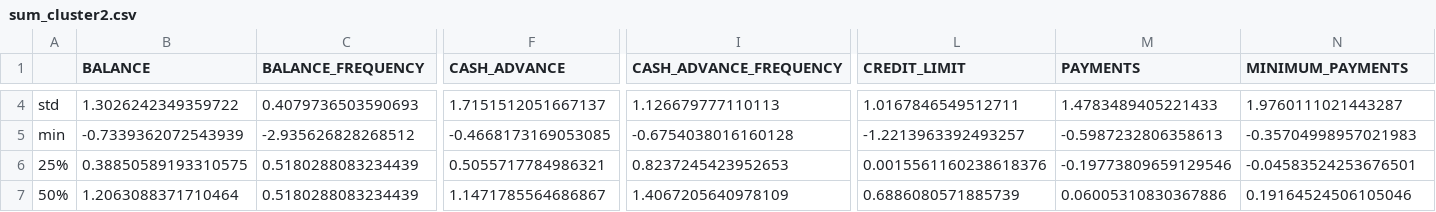
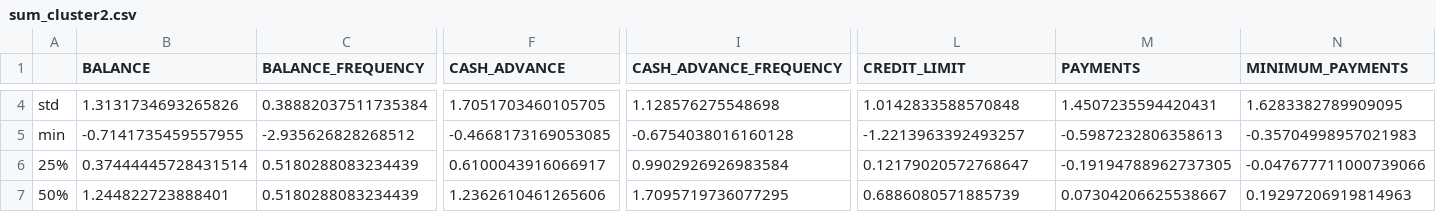
Before and after one commit to fmilica/ORI---Projekti, a CSV file: Projekat2/CreditCardData/data/summarize/sum_cluster2.csv, drawn as a sheet; only a part is shown, gaps mark what is left out; the diff covers the shown part only; the diff names each change by its address in the sheet, - before the commit and + after, or states it on an @@ line.

```diff
--- a/Projekat2/CreditCardData/data/summarize/sum_cluster2.csv
+++ b/Projekat2/CreditCardData/data/summarize/sum_cluster2.csv
-B4 (BALANCE): 1.3026242349359722
+B4 (BALANCE): 1.3131734693265826
-C4 (BALANCE_FREQUENCY): 0.4079736503590693
+C4 (BALANCE_FREQUENCY): 0.38882037511735384
-F4 (CASH_ADVANCE): 1.7151512051667137
+F4 (CASH_ADVANCE): 1.7051703460105705
-I4 (CASH_ADVANCE_FREQUENCY): 1.126679777110113
+I4 (CASH_ADVANCE_FREQUENCY): 1.128576275548698
-L4 (CREDIT_LIMIT): 1.0167846549512711
+L4 (CREDIT_LIMIT): 1.0142833588570848
-M4 (PAYMENTS): 1.4783489405221433
+M4 (PAYMENTS): 1.4507235594420431
-N4 (MINIMUM_PAYMENTS): 1.9760111021443287
+N4 (MINIMUM_PAYMENTS): 1.6283382789909095
-B5 (BALANCE): -0.7339362072543939
+B5 (BALANCE): -0.7141735459557955
-B6 (BALANCE): 0.38850589193310575
+B6 (BALANCE): 0.37444445728431514
-F6 (CASH_ADVANCE): 0.5055717784986321
+F6 (CASH_ADVANCE): 0.6100043916066917
-I6 (CASH_ADVANCE_FREQUENCY): 0.8237245423952653
+I6 (CASH_ADVANCE_FREQUENCY): 0.9902926926983584
-L6 (CREDIT_LIMIT): 0.0015561160238618376
+L6 (CREDIT_LIMIT): 0.12179020572768647
-M6 (PAYMENTS): -0.19773809659129546
+M6 (PAYMENTS): -0.19194788962737305
-N6 (MINIMUM_PAYMENTS): -0.04583524253676501
+N6 (MINIMUM_PAYMENTS): -0.047677711000739066
-B7 (BALANCE): 1.2063088371710464
+B7 (BALANCE): 1.244822723888401
-F7 (CASH_ADVANCE): 1.1471785564686867
+F7 (CASH_ADVANCE): 1.2362610461265606
-I7 (CASH_ADVANCE_FREQUENCY): 1.4067205640978109
+I7 (CASH_ADVANCE_FREQUENCY): 1.7095719736077295
-M7 (PAYMENTS): 0.06005310830367886
+M7 (PAYMENTS): 0.07304206625538667
-N7 (MINIMUM_PAYMENTS): 0.19164524506105046
+N7 (MINIMUM_PAYMENTS): 0.19297206919814963
```
Also changed, not shown: 52 edited cells elsewhere in this file, Projekat2/CreditCardData/data/conclusions/cluster_rule_sum.csv, Projekat2/CreditCardData/data/summarize/sum_cluster0.csv, 30 other files.
